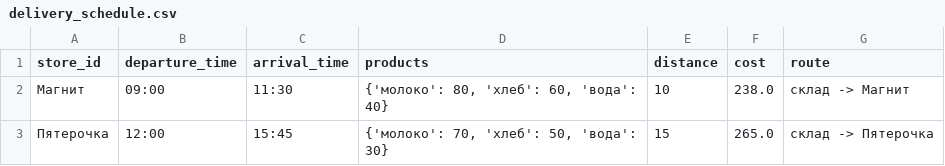
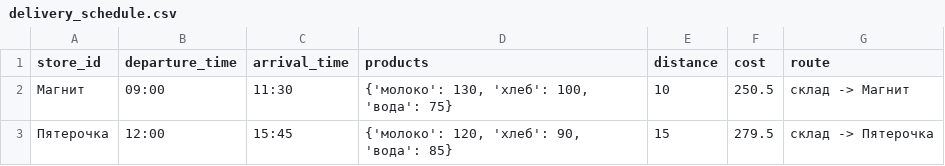
Before and after one commit to egor90909091/Agents_system, a CSV file: data/delivery_schedule.csv, drawn as a sheet.

```diff
--- a/data/delivery_schedule.csv
+++ b/data/delivery_schedule.csv
@@ -1,3 +1,3 @@
 store_id,departure_time,arrival_time,products,distance,cost,route
-Магнит,09:00,11:30,"{'молоко': 80, 'хлеб': 60, 'вода': 40}",10,238.0,склад -> Магнит
-Пятерочка,12:00,15:45,"{'молоко': 70, 'хлеб': 50, 'вода': 30}",15,265.0,склад -> Пятерочка
+Магнит,09:00,11:30,"{'молоко': 130, 'хлеб': 100, 'вода': 75}",10,250.5,склад -> Магнит
+Пятерочка,12:00,15:45,"{'молоко': 120, 'хлеб': 90, 'вода': 85}",15,279.5,склад -> Пятерочка
```
Also changed, not shown: data/results.csv, 8 other files.
